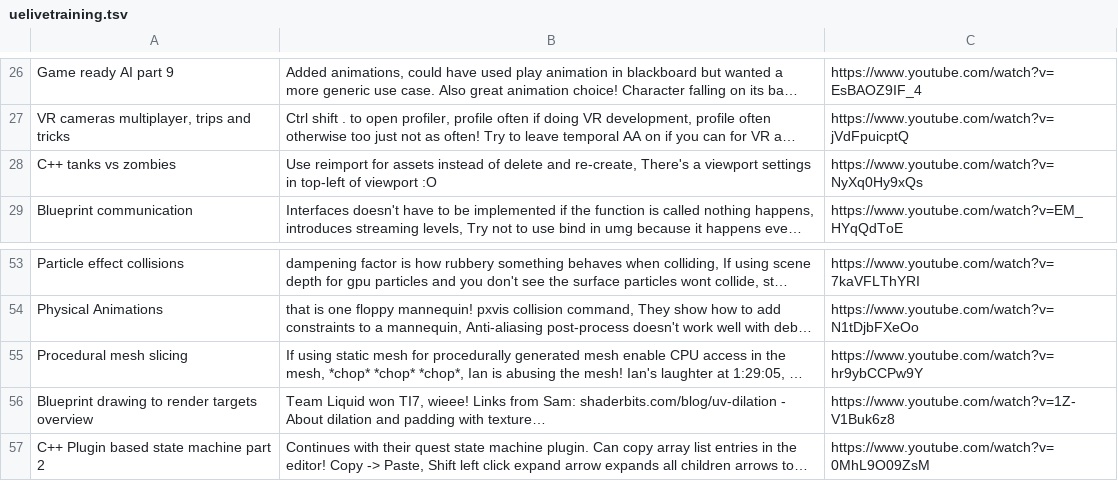
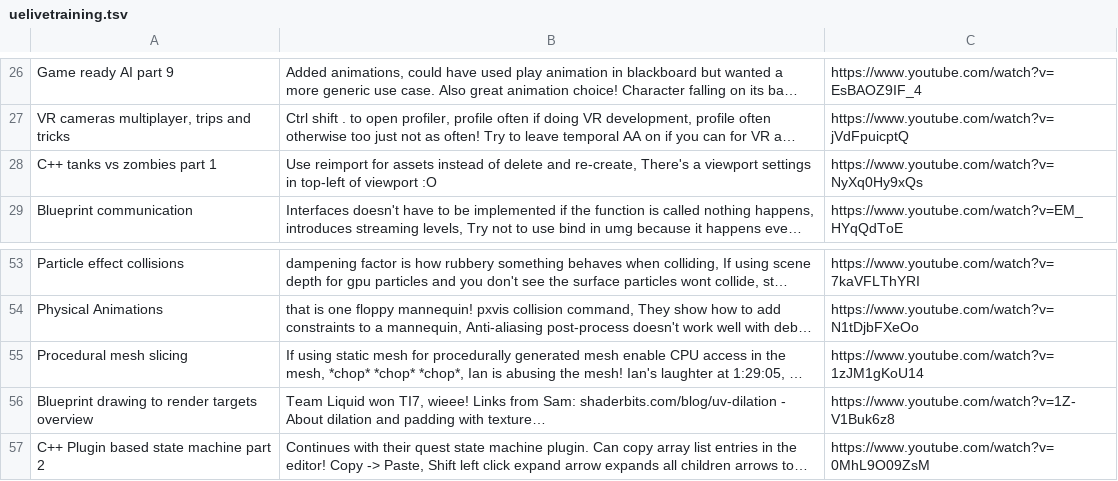
Before and after one commit to saaratrix/my-blog, a TSV file: data/uelivetraining.tsv, drawn as a sheet; only a part is shown, gaps mark what is left out; long unchanged cells end in …; the diff names each change by its address in the sheet, - before the commit and + after, or states it on an @@ line.

Commit message:
Fixed youtube link

```diff
--- a/data/uelivetraining.tsv
+++ b/data/uelivetraining.tsv
-A28: C++ tanks vs zombies
+A28: C++ tanks vs zombies part 1
-C55: https://www.youtube.com/watch?v=hr9ybCCPw9Y
+C55: https://www.youtube.com/watch?v=1zJM1gKoU14
```
Also changed, not shown: 1 other file.
